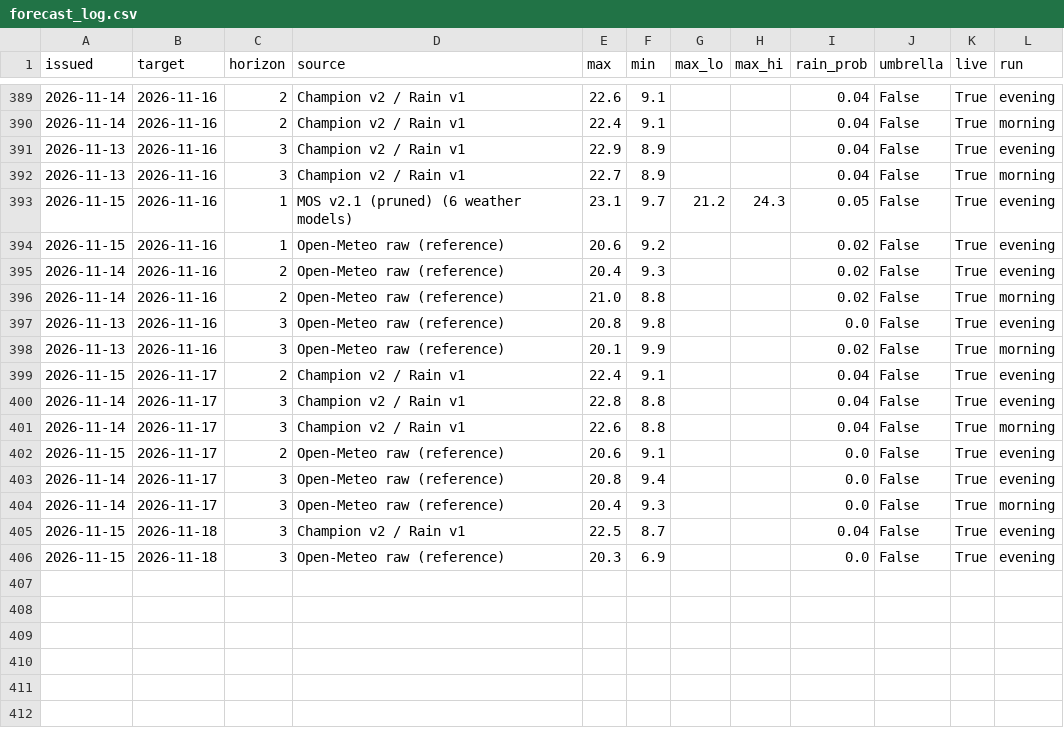
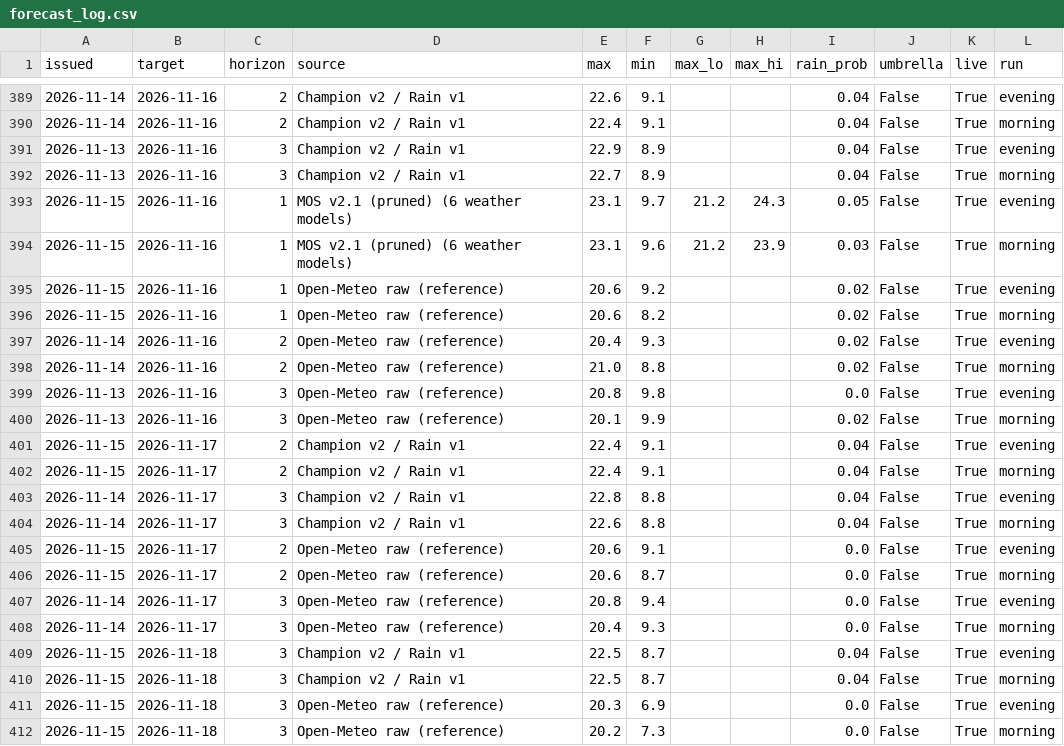
Before and after one commit to Binamraaa/Kathmandu_Climate_Insights, a CSV file: data/verification/forecast_log.csv, drawn as a sheet; only a part is shown, gaps mark what is left out.

Commit message:
Forecast 2026-11-16 05:44 NPT

```diff
--- a/data/verification/forecast_log.csv
+++ b/data/verification/forecast_log.csv
@@ -393,3 +393,5 @@ issued,target,horizon,source,max,min,max_lo,max_hi,rain_prob,umbrella,live,run
 2026-11-15,2026-11-16,1,MOS v2.1 (pruned) (6 weather models),23.1,9.7,21.2,24.3,0.05,False,True,evening
+2026-11-15,2026-11-16,1,MOS v2.1 (pruned) (6 weather models),23.1,9.6,21.2,23.9,0.03,False,True,morning
 2026-11-15,2026-11-16,1,Open-Meteo raw (reference),20.6,9.2,,,0.02,False,True,evening
+2026-11-15,2026-11-16,1,Open-Meteo raw (reference),20.6,8.2,,,0.02,False,True,morning
 2026-11-14,2026-11-16,2,Open-Meteo raw (reference),20.4,9.3,,,0.02,False,True,evening
@@ -399,2 +401,3 @@ issued,target,horizon,source,max,min,max_lo,max_hi,rain_prob,umbrella,live,run
 2026-11-15,2026-11-17,2,Champion v2 / Rain v1,22.4,9.1,,,0.04,False,True,evening
+2026-11-15,2026-11-17,2,Champion v2 / Rain v1,22.4,9.1,,,0.04,False,True,morning
 2026-11-14,2026-11-17,3,Champion v2 / Rain v1,22.8,8.8,,,0.04,False,True,evening
@@ -402,2 +405,3 @@ issued,target,horizon,source,max,min,max_lo,max_hi,rain_prob,umbrella,live,run
 2026-11-15,2026-11-17,2,Open-Meteo raw (reference),20.6,9.1,,,0.0,False,True,evening
+2026-11-15,2026-11-17,2,Open-Meteo raw (reference),20.6,8.7,,,0.0,False,True,morning
 2026-11-14,2026-11-17,3,Open-Meteo raw (reference),20.8,9.4,,,0.0,False,True,evening
@@ -405,2 +409,4 @@ issued,target,horizon,source,max,min,max_lo,max_hi,rain_prob,umbrella,live,run
 2026-11-15,2026-11-18,3,Champion v2 / Rain v1,22.5,8.7,,,0.04,False,True,evening
+2026-11-15,2026-11-18,3,Champion v2 / Rain v1,22.5,8.7,,,0.04,False,True,morning
 2026-11-15,2026-11-18,3,Open-Meteo raw (reference),20.3,6.9,,,0.0,False,True,evening
+2026-11-15,2026-11-18,3,Open-Meteo raw (reference),20.2,7.3,,,0.0,False,True,morning
```
Also changed, not shown: 1 other file.
